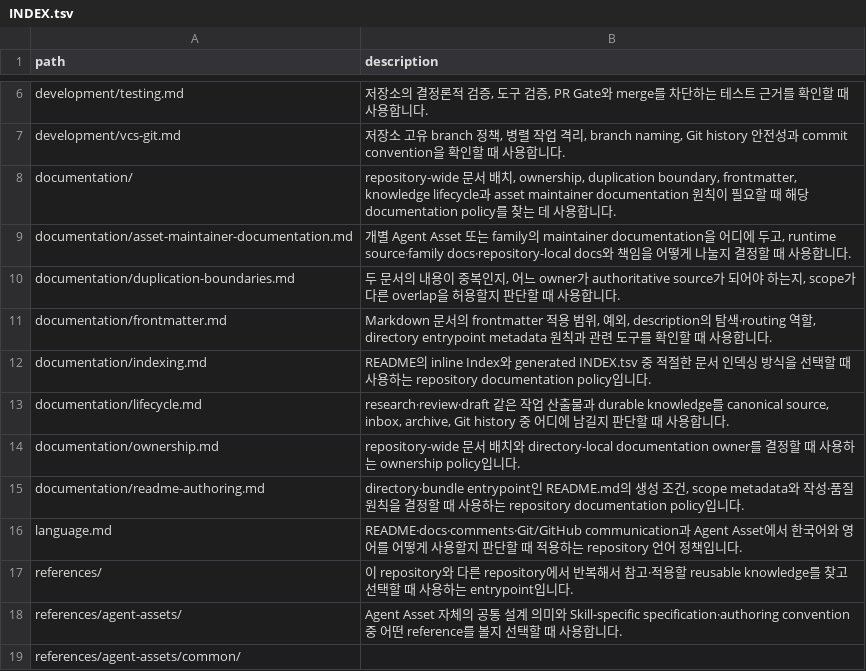
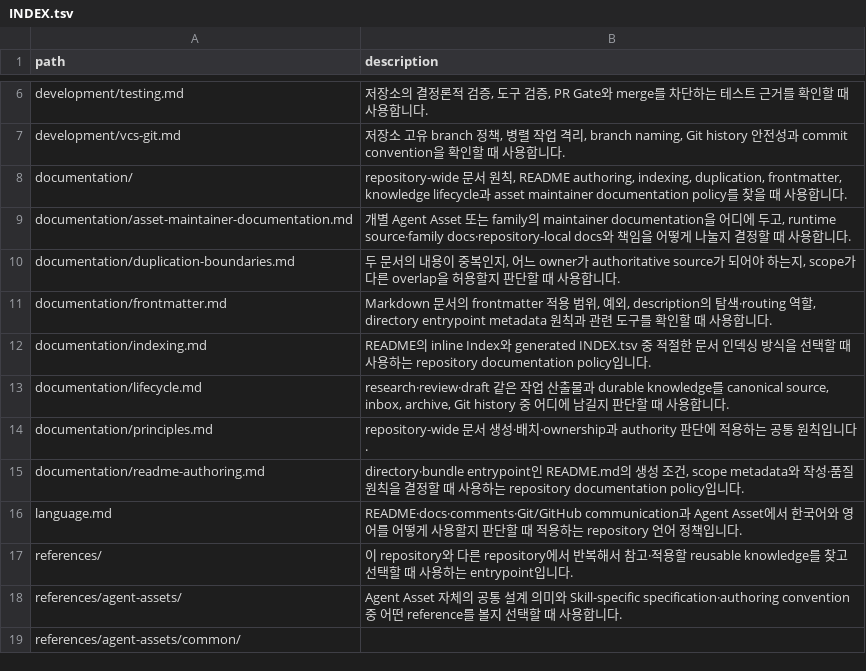
Before and after one commit to mols3131d/mols-agent-assets, a TSV file: docs/INDEX.tsv, drawn as a sheet; only a part is shown, gaps mark what is left out.

Commit message:
docs(documentation): ownership을 principles에 흡수

```diff
--- a/docs/INDEX.tsv
+++ b/docs/INDEX.tsv
@@ -7,3 +7,3 @@ development/testing.md	저장소의 결정론적 검증, 도구 검증, PR Gate
 development/vcs-git.md	저장소 고유 branch 정책, 병렬 작업 격리, branch naming, Git history 안전성과 commit convention을 확인할 때 사용합니다.
-documentation/	repository-wide 문서 배치, ownership, duplication boundary, frontmatter, knowledge lifecycle과 asset maintainer documentation 원칙이 필요할 때 해당 documentation policy를 찾는 데 사용합니다.
+documentation/	repository-wide 문서 원칙, README authoring, indexing, duplication, frontmatter, knowledge lifecycle과 asset maintainer documentation policy를 찾을 때 사용합니다.
 documentation/asset-maintainer-documentation.md	개별 Agent Asset 또는 family의 maintainer documentation을 어디에 두고, runtime source·family docs·repository-local docs와 책임을 어떻게 나눌지 결정할 때 사용합니다.
@@ -13,3 +13,3 @@ documentation/indexing.md	README의 inline Index와 generated INDEX.tsv 중 적
 documentation/lifecycle.md	research·review·draft 같은 작업 산출물과 durable knowledge를 canonical source, inbox, archive, Git history 중 어디에 남길지 판단할 때 사용합니다.
-documentation/ownership.md	repository-wide 문서 배치와 directory-local documentation owner를 결정할 때 사용하는 ownership policy입니다.
+documentation/principles.md	repository-wide 문서 생성·배치·ownership과 authority 판단에 적용하는 공통 원칙입니다.
 documentation/readme-authoring.md	directory·bundle entrypoint인 README.md의 생성 조건, scope metadata와 작성·품질 원칙을 결정할 때 사용하는 repository documentation policy입니다.
```
Also changed, not shown: 5 other files.
